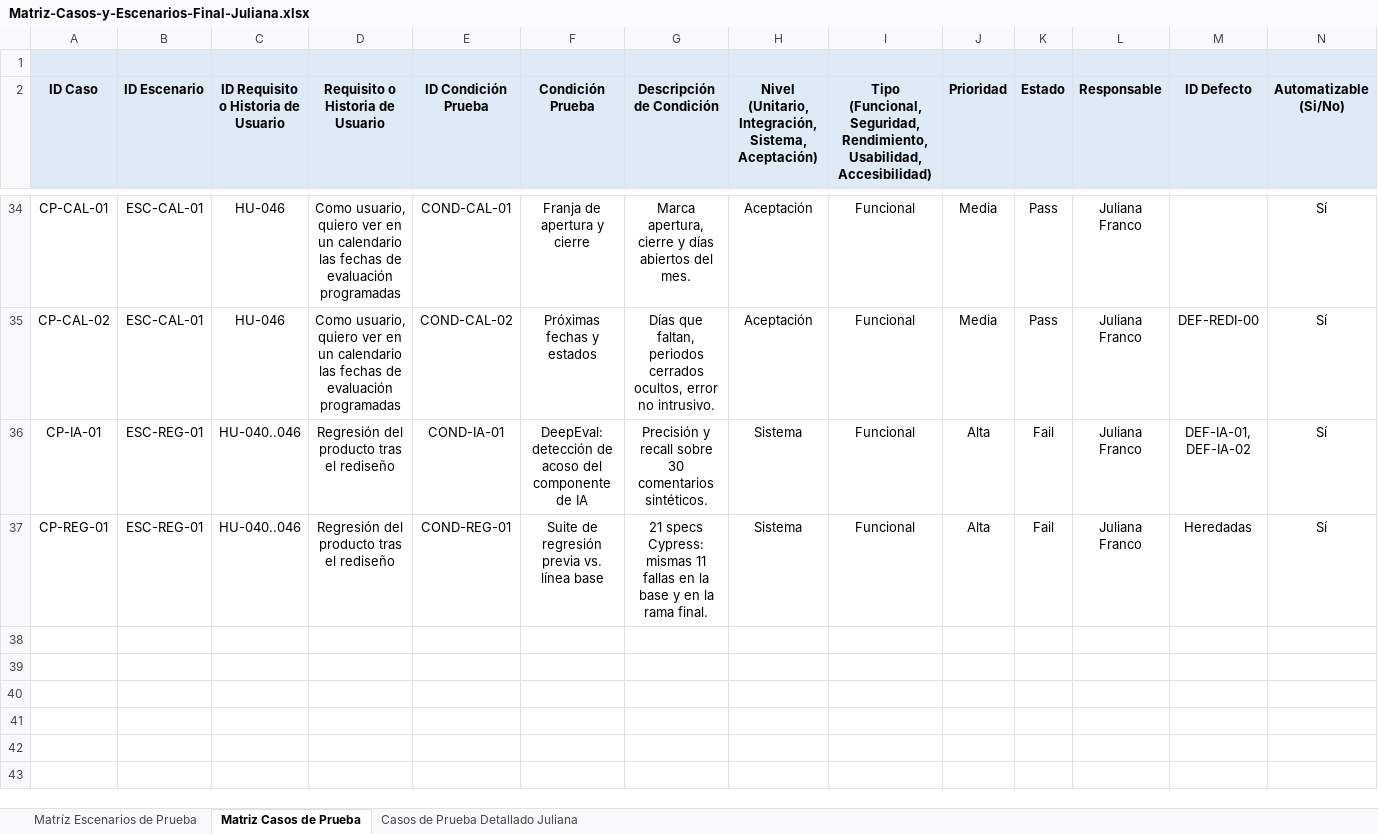
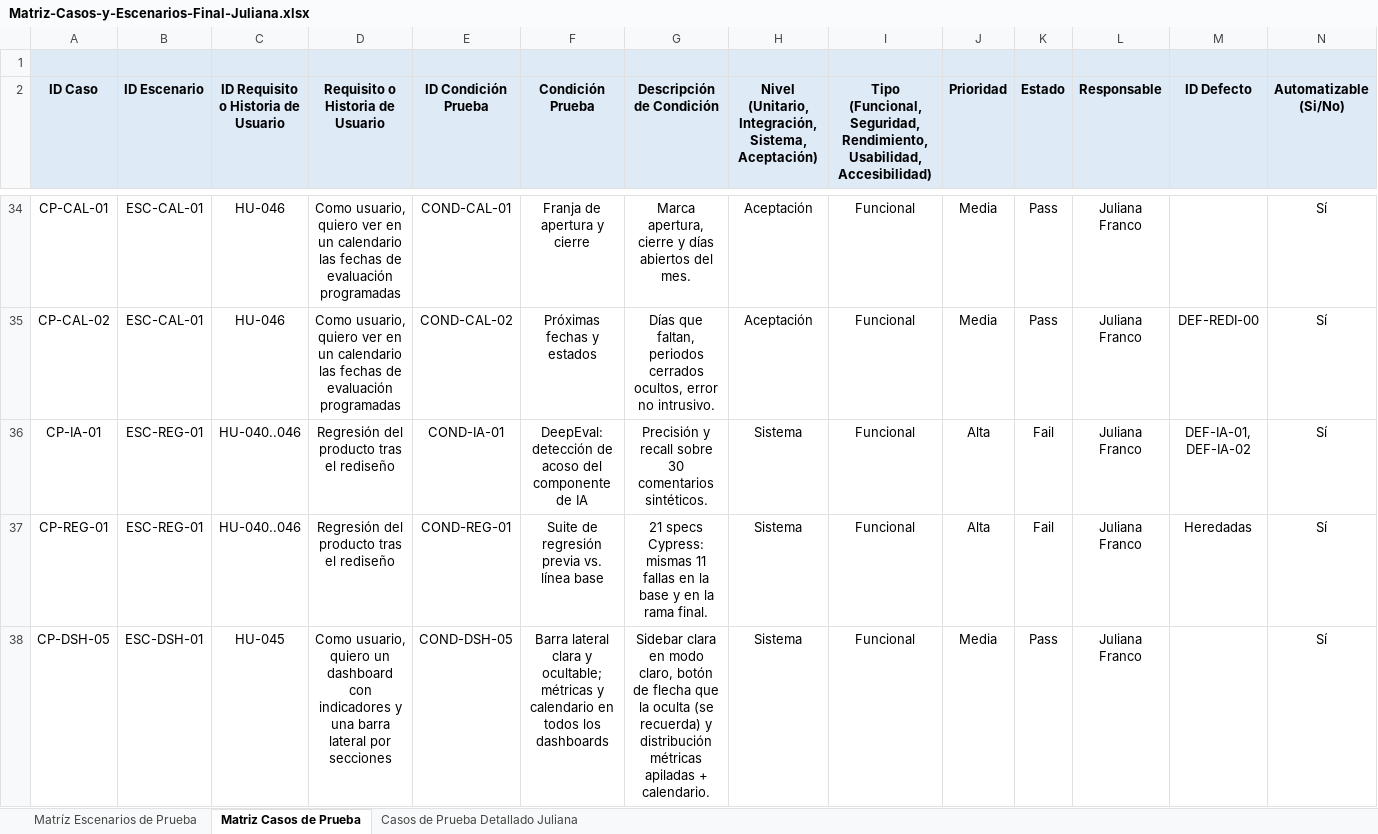
Before and after one commit to samdg441/EntreAulas_Front, an Excel workbook: docs/pruebas/final/Matriz-Casos-y-Escenarios-Final-Juliana.xlsx, sheet Matriz Casos de Prueba, drawn as a sheet; only a part is shown, gaps mark what is left out; values as stored, in another font and other column widths than the file's, no borders; the diff names each change by its address in the sheet, - before the commit and + after, or states it on an @@ line.

Commit message:
docs(informe): actualizar el PDF y la matriz con los ajustes finales de interfaz (774 pruebas, 36 casos)

```diff
--- a/docs/pruebas/final/Matriz-Casos-y-Escenarios-Final-Juliana.xlsx (sheet Matriz Casos de Prueba)
+++ b/docs/pruebas/final/Matriz-Casos-y-Escenarios-Final-Juliana.xlsx (sheet Matriz Casos de Prueba)
+row 38: CP-DSH-05 | ESC-DSH-01 | HU-045 | Como usuario, quiero un dashboard con indicadores y una barra lateral por secciones | COND-DSH-05 | Barra lateral clara y ocultable; métricas y calendario en todos los dashboards | Sidebar clara en modo claro, botón de flecha que la oculta (se recuerda) y distribución métricas apiladas + calendario. | Sistema | Funcional | Media | Pass | Juliana Franco |  | Sí
```
Also changed, not shown: sheet Casos de Prueba Detallado Juliana, docs/pruebas/final/RTM-EntreAulas-Final.xlsx, 9 other files.
